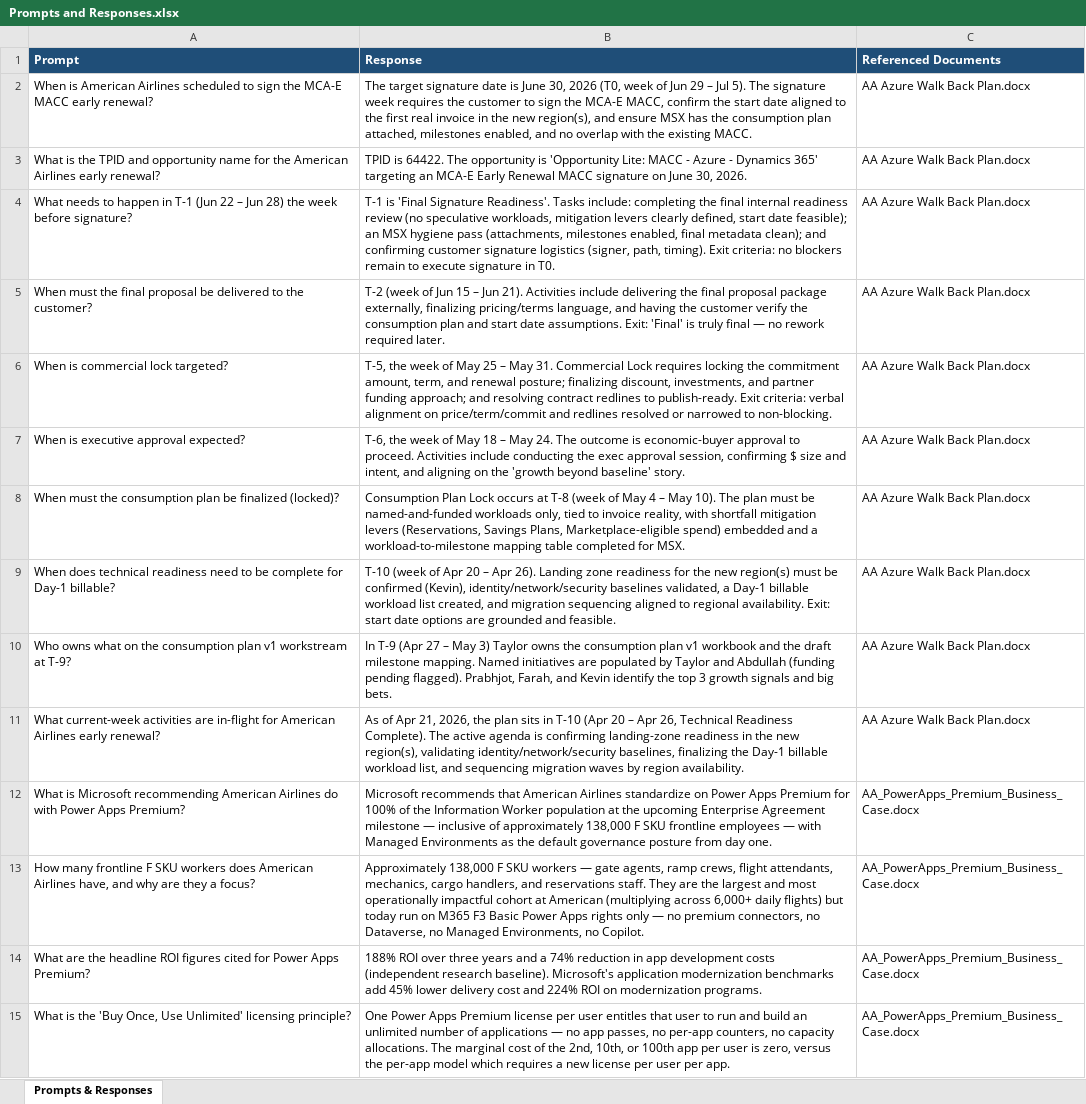
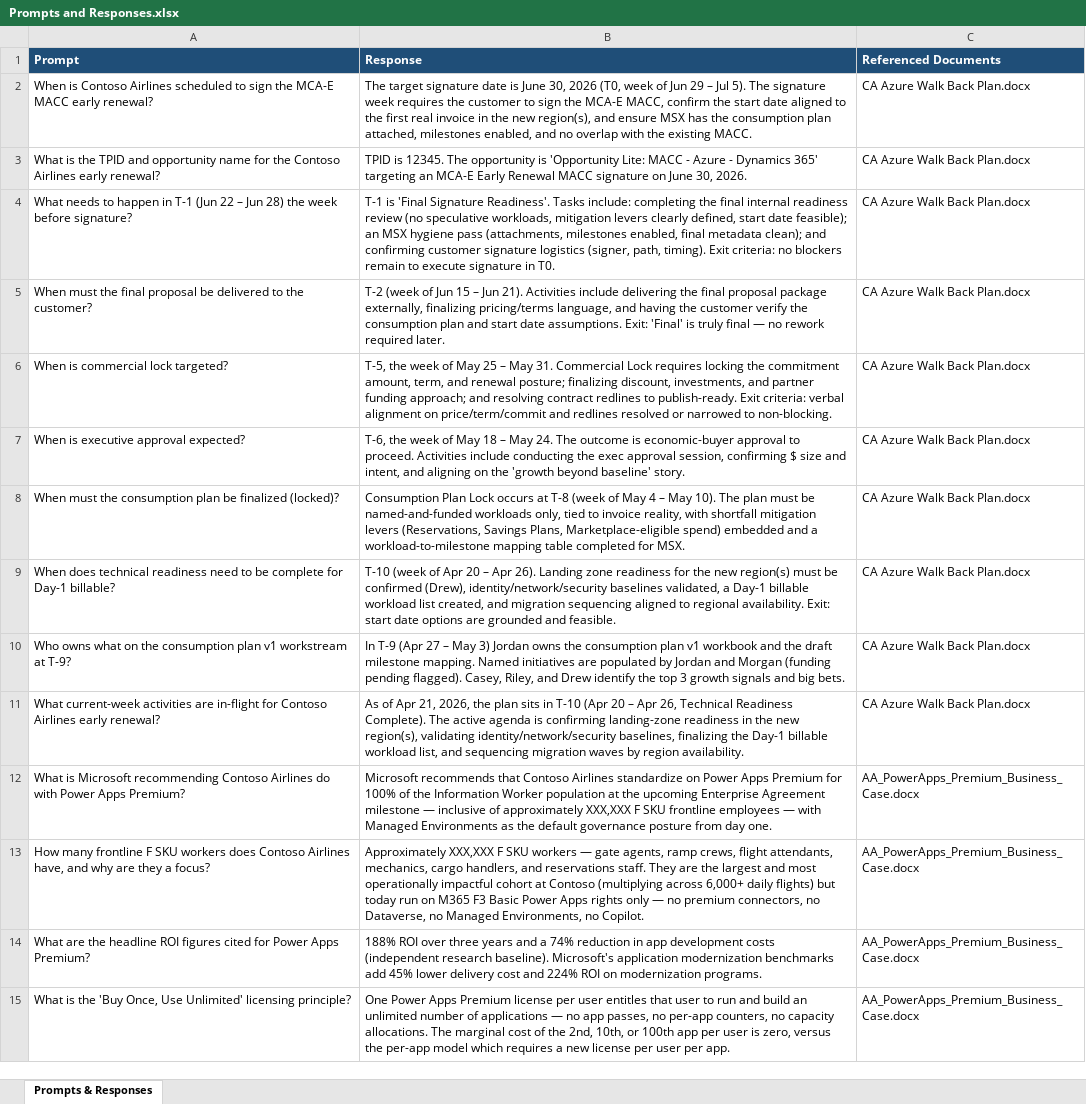
Before and after one commit to jmccartan/TestD365CustomerServiceKB, an Excel workbook: Prompts and Responses.xlsx, sheet Prompts & Responses, drawn as a sheet; only a part is shown; values as stored, in another font and other column widths than the file's, no borders; the diff covers the shown part only; the diff names each change by its address in the sheet, - before the commit and + after, or states it on an @@ line.

```diff
--- a/Prompts and Responses.xlsx (sheet Prompts & Responses)
+++ b/Prompts and Responses.xlsx (sheet Prompts & Responses)
-A2 (Prompt): When is American Airlines scheduled…
+A2 (Prompt): When is Contoso Airlines scheduled…
-C2:C11 (Referenced Documents): AA Azure Walk Back Plan.docx
+C2:C11 (Referenced Documents): CA Azure Walk Back Plan.docx
-A3 (Prompt): …for the American Airlines early…
+A3 (Prompt): …for the Contoso Airlines early…
-B3 (Response): TPID is 64422. The opportunity…
+B3 (Response): TPID is 12345. The opportunity…
-B9 (Response): …be confirmed (Kevin), identity/network/security baselines…
+B9 (Response): …be confirmed (Drew), identity/network/security baselines…
-B10 (Response): …May 3) Taylor owns the consumption plan v1 workbook and the draft milestone mapping. Named initiatives are populated by Taylor and Abdullah (funding pending flagged). Prabhjot, Farah, and Kevin identify the…
+B10 (Response): …May 3) Jordan owns the consumption plan v1 workbook and the draft milestone mapping. Named initiatives are populated by Jordan and Morgan (funding pending flagged). Casey, Riley, and Drew identify the…
-A11 (Prompt): …in-flight for American Airlines early…
+A11 (Prompt): …in-flight for Contoso Airlines early…
-A12 (Prompt): …Microsoft recommending American Airlines do…
+A12 (Prompt): …Microsoft recommending Contoso Airlines do…
-B12 (Response): …recommends that American Airlines standardize on Power Apps Premium for 100% of the Information Worker population at the upcoming Enterprise Agreement milestone — inclusive of approximately 138,000 F SKU…
+B12 (Response): …recommends that Contoso Airlines standardize on Power Apps Premium for 100% of the Information Worker population at the upcoming Enterprise Agreement milestone — inclusive of approximately XXX,XXX F SKU…
-A13 (Prompt): …workers does American Airlines have,…
+A13 (Prompt): …workers does Contoso Airlines have,…
-B13 (Response): Approximately 138,000 F SKU workers — gate agents, ramp crews, flight attendants, mechanics, cargo handlers, and reservations staff. They are the largest and most operationally impactful cohort at American (multiplying across…
+B13 (Response): Approximately XXX,XXX F SKU workers — gate agents, ramp crews, flight attendants, mechanics, cargo handlers, and reservations staff. They are the largest and most operationally impactful cohort at Contoso (multiplying across…
```
Also changed, not shown: 40 edited cells elsewhere in this sheet.
